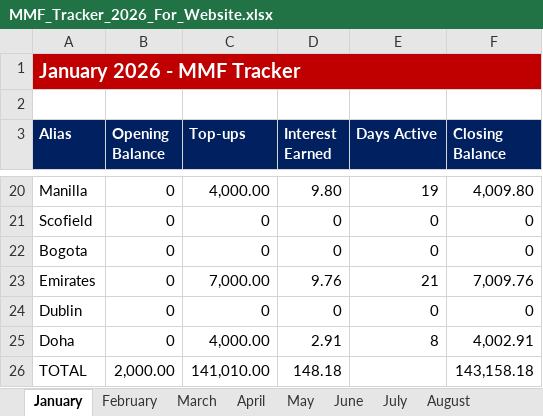
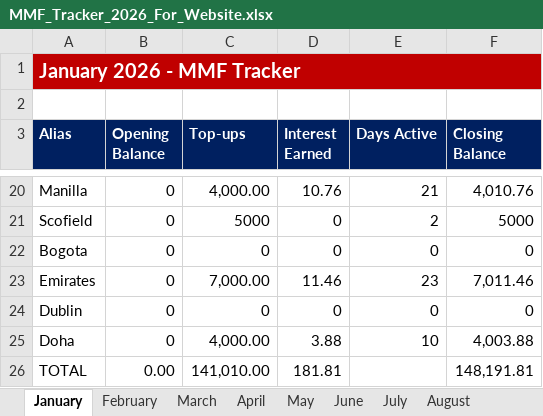
Before and after one commit to NBKariuki/Like-Minded-Folks, an Excel workbook: MMF_Tracker_2026_For_Website.xlsx, sheet January, drawn as a sheet; only a part is shown, gaps mark what is left out; values as stored, in another font and other column widths than the file's, no borders; the diff covers the shown part only; the diff names each change by its address in the sheet, - before the commit and + after, or states it on an @@ line.

```diff
--- a/MMF_Tracker_2026_For_Website.xlsx (sheet January)
+++ b/MMF_Tracker_2026_For_Website.xlsx (sheet January)
-D20 (Interest Earned): 9.80
+D20 (Interest Earned): 10.76
-E20 (Days Active): 19
+E20 (Days Active): 21
-F20 (Closing Balance): 4,009.80
+F20 (Closing Balance): 4,010.76
-C21 (Top-ups): 0
+C21 (Top-ups): 5000
-E21 (Days Active): 0
+E21 (Days Active): 2
-F21 (Closing Balance): 0
+F21 (Closing Balance): 5000
-D23 (Interest Earned): 9.76
+D23 (Interest Earned): 11.46
-E23 (Days Active): 21
+E23 (Days Active): 23
-F23 (Closing Balance): 7,009.76
+F23 (Closing Balance): 7,011.46
-D25 (Interest Earned): 2.91
+D25 (Interest Earned): 3.88
-E25 (Days Active): 8
+E25 (Days Active): 10
-F25 (Closing Balance): 4,002.91
+F25 (Closing Balance): 4,003.88
-B26 (Opening Balance): 2,000.00
+B26 (Opening Balance): 0.00
-D26 (Interest Earned): 148.18
+D26 (Interest Earned): 181.81
-F26 (Closing Balance): 143,158.18
+F26 (Closing Balance): 148,191.81
```
Also changed, not shown: 32 edited cells elsewhere in this sheet.
